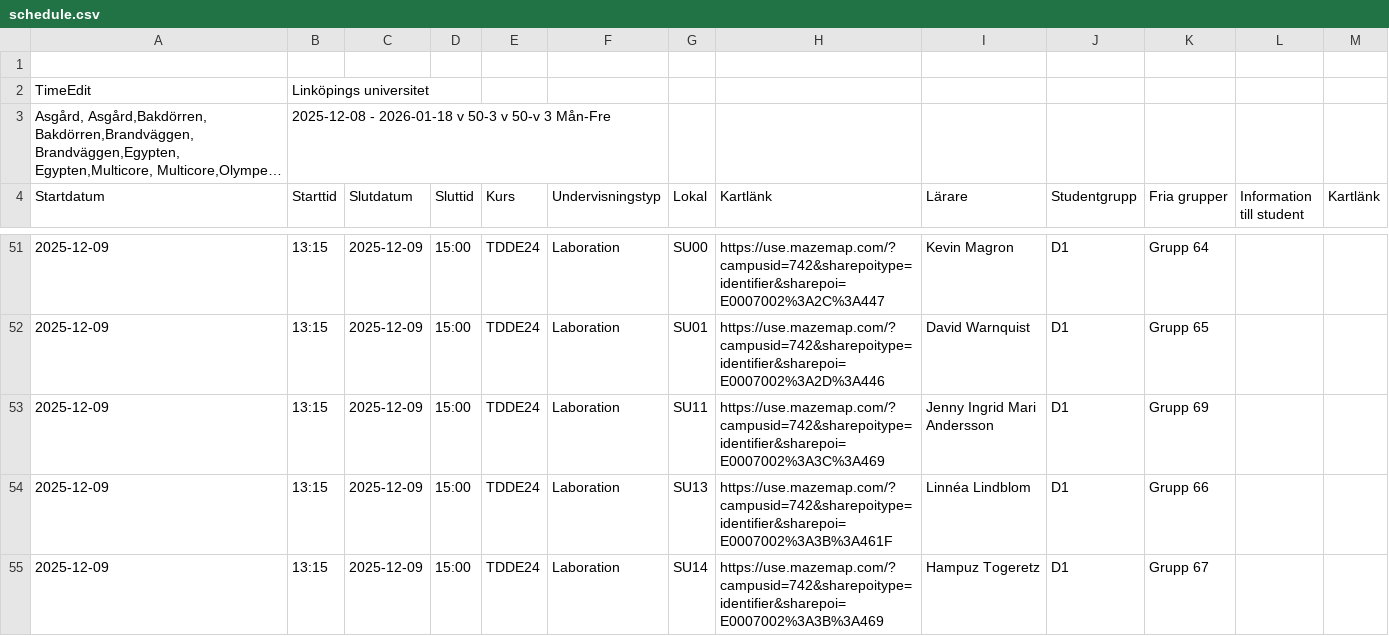
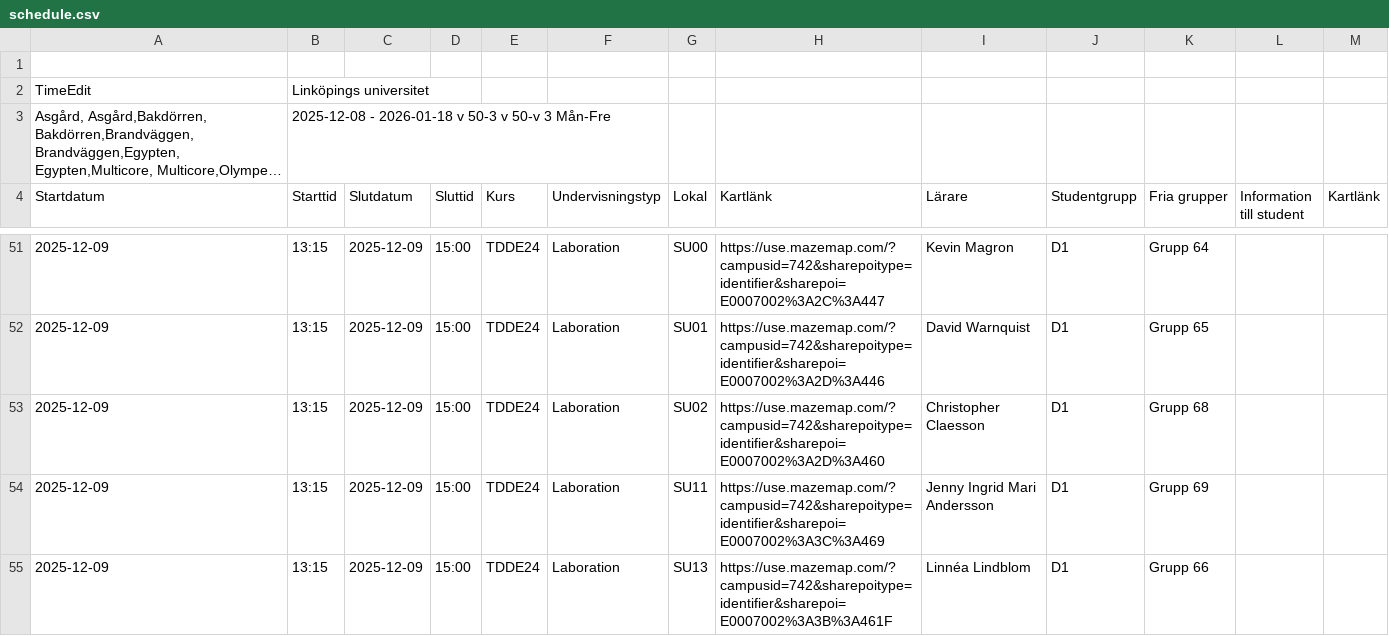
Before and after one commit to saltlakrits/saltlakrits.github.io, a CSV file: data/schedule.csv, drawn as a sheet; only a part is shown, gaps mark what is left out; the shorter side is filled out with more unchanged rows; long unchanged cells end in ….

```diff
--- a/data/schedule.csv
+++ b/data/schedule.csv
@@ -52,2 +52,3 @@ Startdatum,Starttid,Slutdatum,Sluttid,Kurs,Undervisningstyp,Lokal,Kartlänk,Lär
 2025-12-09,13:15,2025-12-09,15:00,TDDE24,Laboration,SU01,https://use.mazemap.com/?campusid=742&sharepoitype=identifier&sharepoi=E0007002%3A2D%3A446,David Warnquist,D1,Grupp 65,,
+2025-12-09,13:15,2025-12-09,15:00,TDDE24,Laboration,SU02,https://use.mazemap.com/?campusid=742&sharepoitype=identifier&sharepoi=E0007002%3A2D%3A460,Christopher Claesson,D1,Grupp 68,,
 2025-12-09,13:15,2025-12-09,15:00,TDDE24,Laboration,SU11,https://use.mazemap.com/?campusid=742&sharepoitype=identifier&sharepoi=E0007002%3A3C%3A469,Jenny Ingrid Mari Andersson,D1,Grupp 69,,
```
